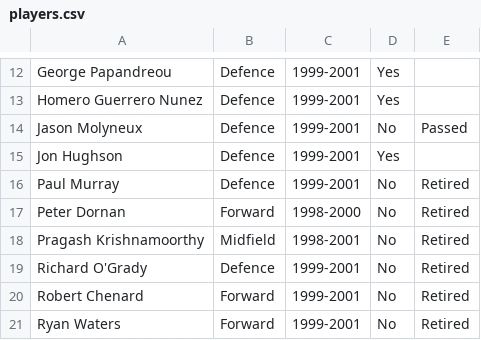
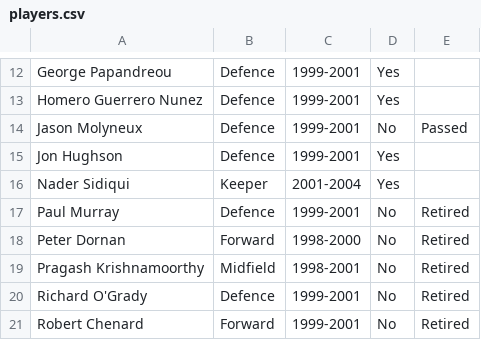
Before and after one commit to akarseras/plastic-sizzle, a CSV file: data/players.csv, drawn as a sheet; only a part is shown, gaps mark what is left out; the shorter side is filled out with more unchanged rows.

Commit message:
Update players.csv

```diff
--- a/data/players.csv
+++ b/data/players.csv
@@ -15,2 +15,3 @@ Jason Molyneux,Defence,1999-2001,No,Passed
 Jon Hughson,Defence,1999-2001,Yes,
+Nader Sidiqui,Keeper,2001-2004,Yes,
 Paul Murray,Defence,1999-2001,No,Retired
```
